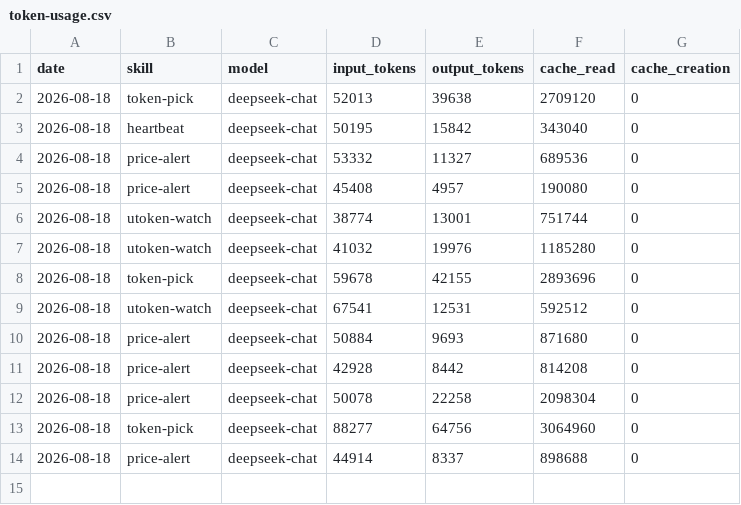
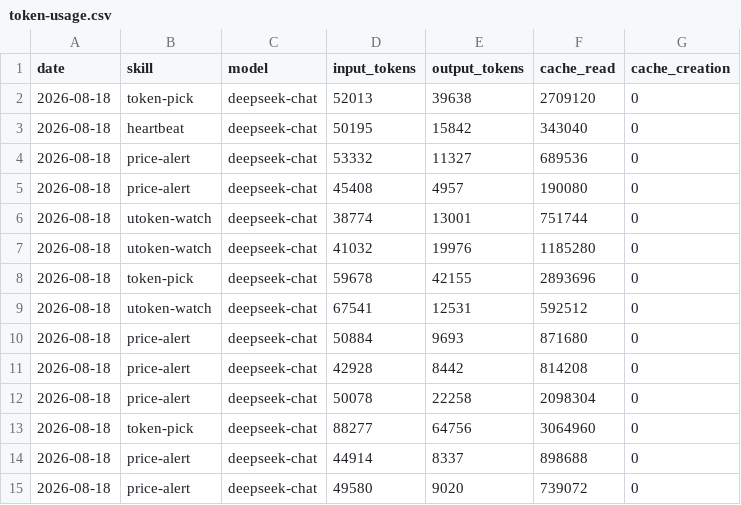
Before and after one commit to czijian729-oss/aeon, a CSV file: memory/token-usage.csv, drawn as a sheet; the diff names each change by its address in the sheet, - before the commit and + after, or states it on an @@ line.

Commit message:
chore(price-alert): auto-commit 2026-08-18

```diff
--- a/memory/token-usage.csv
+++ b/memory/token-usage.csv
+row 15: 2026-08-18 | price-alert | deepseek-chat | 49580 | 9020 | 739072 | 0
```
Also changed, not shown: 4 other files.
